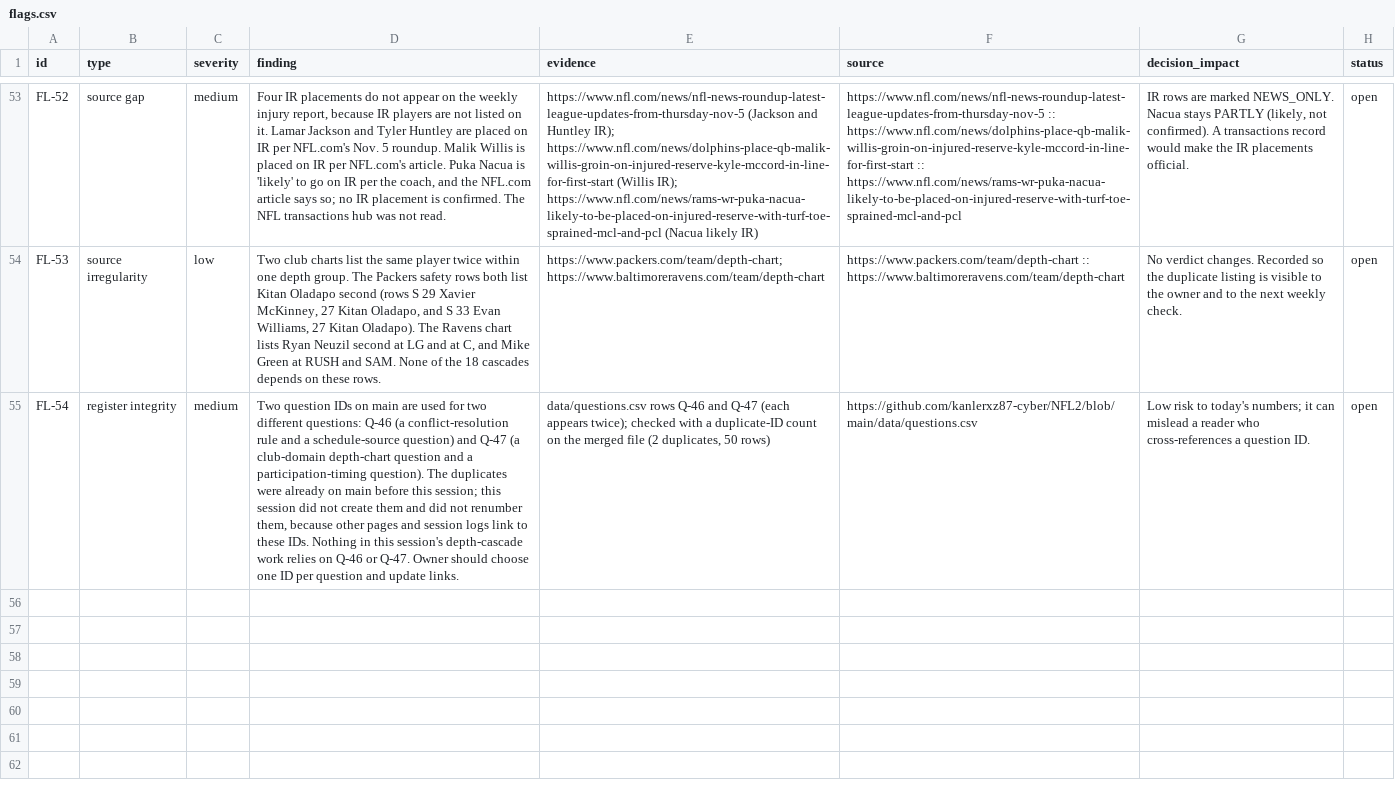
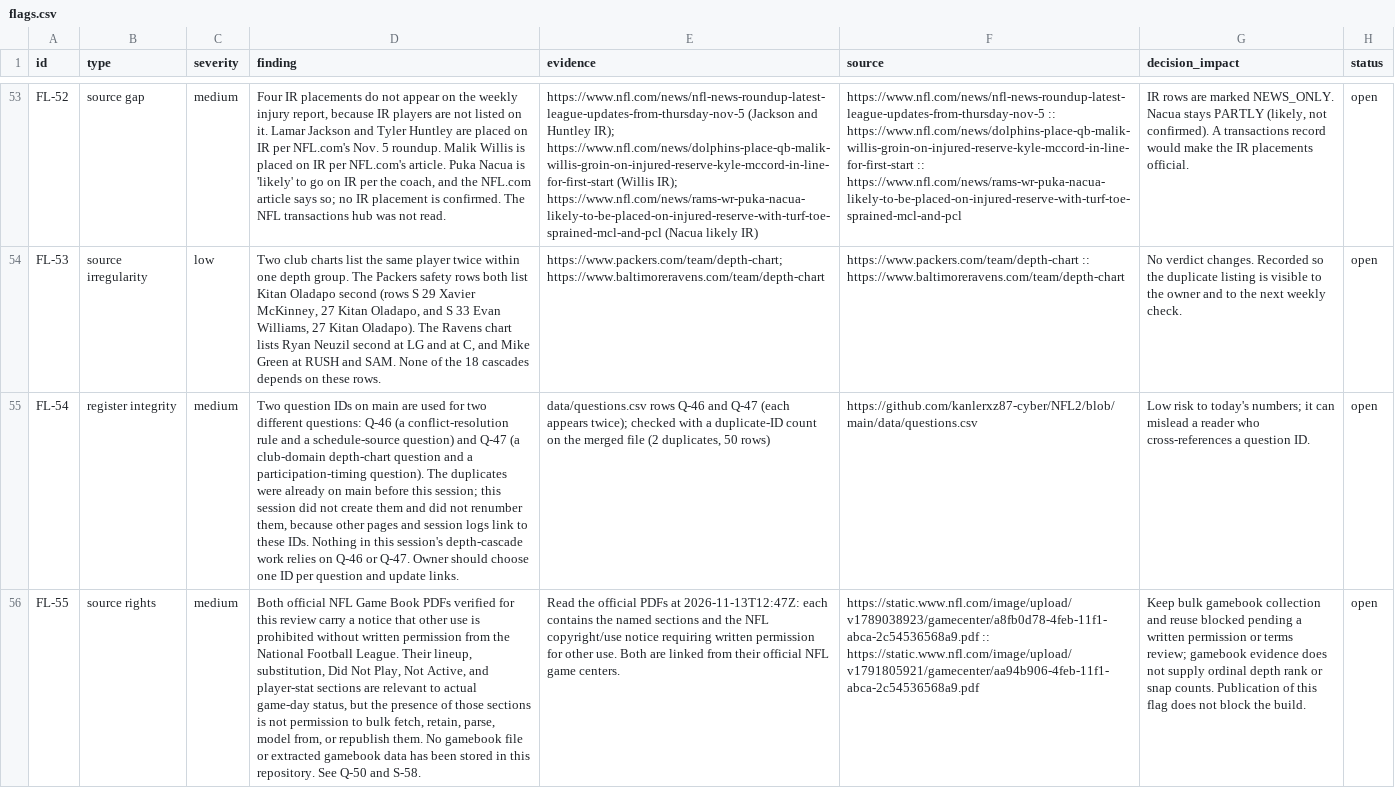
Before and after one commit to kanlerxz87-cyber/NFL2, a CSV file: data/flags.csv, drawn as a sheet; only a part is shown, gaps mark what is left out; the diff names each change by its address in the sheet, - before the commit and + after, or states it on an @@ line.

Commit message:
Verify standings freshness and document gamebook limits
Co-authored-by: arena-agent <297053741+arena-agent@users.noreply.github.com>

```diff
--- a/data/flags.csv
+++ b/data/flags.csv
+row 56: FL-55 | source rights | medium | Both official NFL Game Book PDFs verified for this review carry a notice that other use is prohibited without written permission from the National Football League. Their lineup, substitution, Did Not Play, Not Active, and player-stat sections are relevant to actual game-day status, but the presence of those sections is not permission to bulk fetch, retain, parse, model from, or republish them. No gamebook file or extracted gamebook data has been stored in this repository. See Q-50 and S-58. | Read the official PDFs at 2026-11-13T12:47Z: each contains the named sections and the NFL copyright/use notice requiring written permission for other use. Both are linked from their official NFL game centers. | https://static.www.nfl.com/image/upload/v1789038923/gamecenter/a8fb0d78-4feb-11f1-abca-2c54536568a9.pdf :: https://static.www.nfl.com/image/upload/v1791805921/gamecenter/aa94b906-4feb-11f1-abca-2c54536568a9.pdf | Keep bulk gamebook collection and reuse blocked pending a written permission or terms review; gamebook evidence does not supply ordinal depth rank or snap counts. Publication of this flag does not block the build. | open
```
Also changed, not shown: data/questions.csv, data/requirements.csv, 46 other files.
